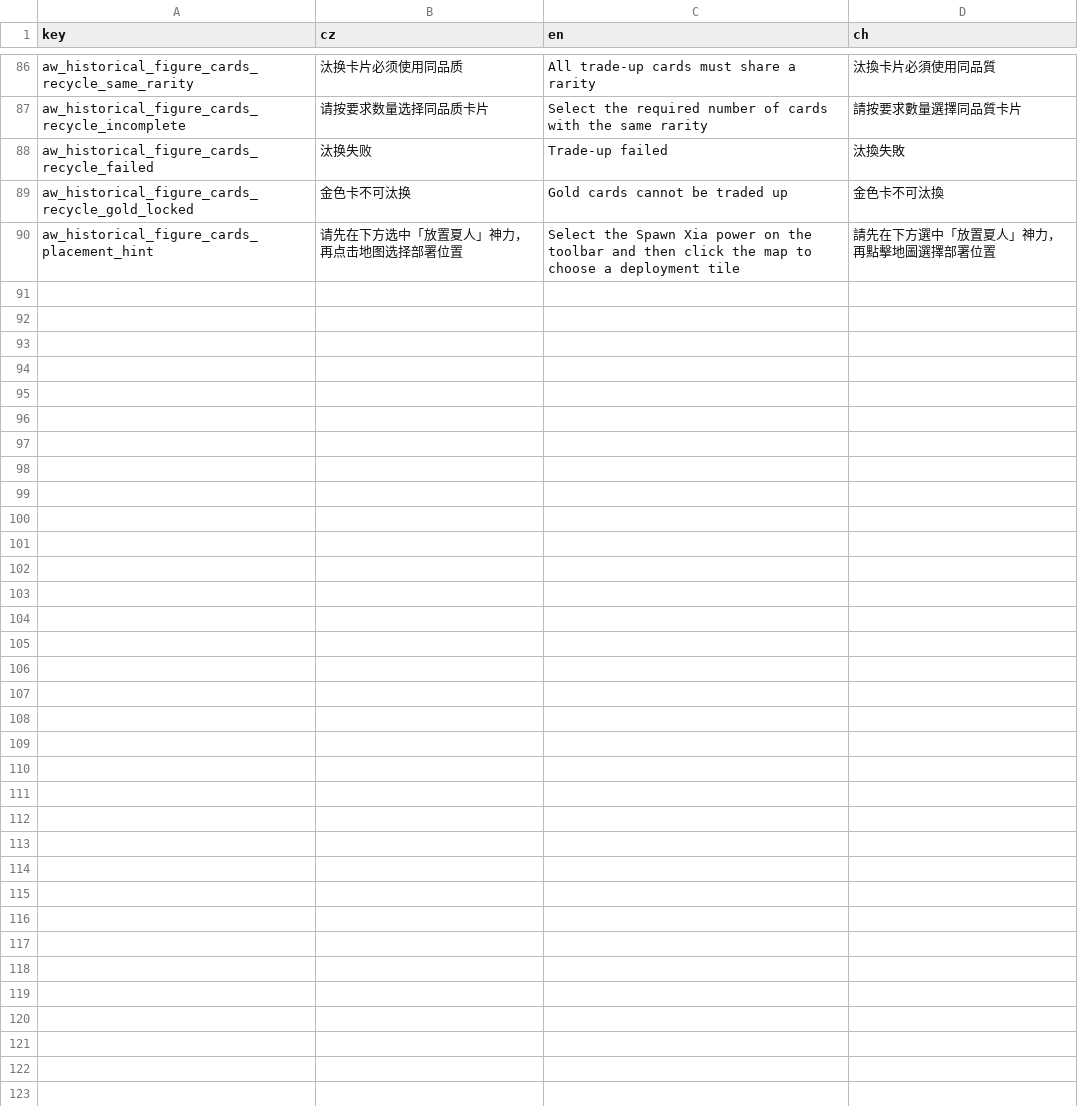
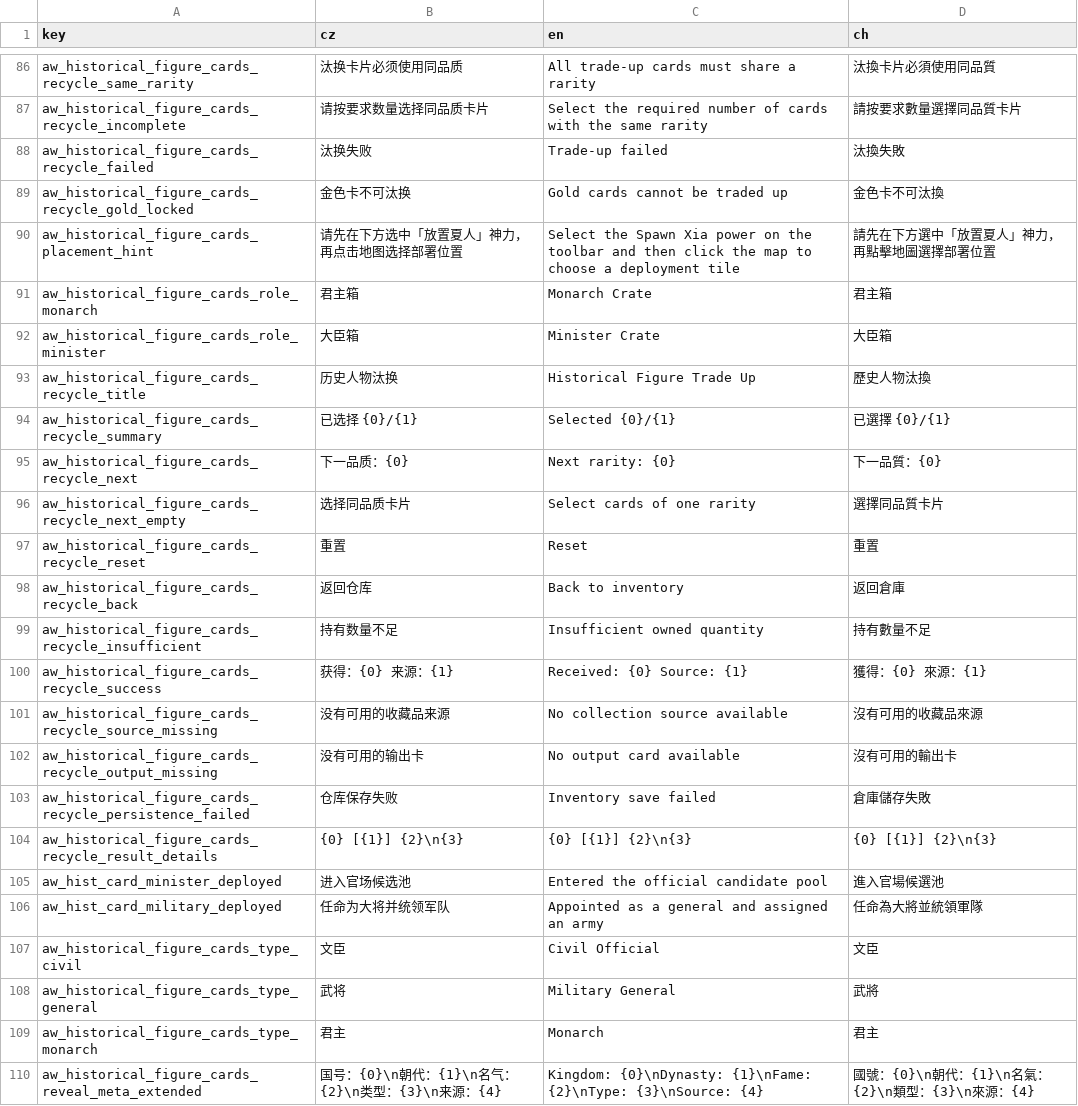
Before and after one commit to monpai-lover/AncientWarfare3.0, a CSV file: Locales/aw3_historical_cards.csv, drawn as a sheet; only a part is shown, gaps mark what is left out.

Commit message:
Complete historical figure minister and trade-up flows

```diff
--- a/Locales/aw3_historical_cards.csv
+++ b/Locales/aw3_historical_cards.csv
@@ -90 +90,21 @@ aw_historical_figure_cards_recycle_gold_locked,金色卡不可汰换,Gold cards
 aw_historical_figure_cards_placement_hint,请先在下方选中「放置夏人」神力，再点击地图选择部署位置,Select the Spawn Xia power on the toolbar and then click the map to choose a deployment tile,請先在下方選中「放置夏人」神力，再點擊地圖選擇部署位置
+aw_historical_figure_cards_role_monarch,君主箱,Monarch Crate,君主箱
+aw_historical_figure_cards_role_minister,大臣箱,Minister Crate,大臣箱
+aw_historical_figure_cards_recycle_title,历史人物汰换,Historical Figure Trade Up,歷史人物汰換
+aw_historical_figure_cards_recycle_summary,已选择 {0}/{1},Selected {0}/{1},已選擇 {0}/{1}
+aw_historical_figure_cards_recycle_next,下一品质：{0},Next rarity: {0},下一品質：{0}
+aw_historical_figure_cards_recycle_next_empty,选择同品质卡片,Select cards of one rarity,選擇同品質卡片
+aw_historical_figure_cards_recycle_reset,重置,Reset,重置
+aw_historical_figure_cards_recycle_back,返回仓库,Back to inventory,返回倉庫
+aw_historical_figure_cards_recycle_insufficient,持有数量不足,Insufficient owned quantity,持有數量不足
+aw_historical_figure_cards_recycle_success,获得：{0}  来源：{1},Received: {0}  Source: {1},獲得：{0}  來源：{1}
+aw_historical_figure_cards_recycle_source_missing,没有可用的收藏品来源,No collection source available,沒有可用的收藏品來源
+aw_historical_figure_cards_recycle_output_missing,没有可用的输出卡,No output card available,沒有可用的輸出卡
+aw_historical_figure_cards_recycle_persistence_failed,仓库保存失败,Inventory save failed,倉庫儲存失敗
+aw_historical_figure_cards_recycle_result_details,{0} [{1}]  {2}\n{3},{0} [{1}]  {2}\n{3},{0} [{1}]  {2}\n{3}
+aw_hist_card_minister_deployed,进入官场候选池,Entered the official candidate pool,進入官場候選池
+aw_hist_card_military_deployed,任命为大将并统领军队,Appointed as a general and assigned an army,任命為大將並統領軍隊
+aw_historical_figure_cards_type_civil,文臣,Civil Official,文臣
+aw_historical_figure_cards_type_general,武将,Military General,武將
+aw_historical_figure_cards_type_monarch,君主,Monarch,君主
+aw_historical_figure_cards_reveal_meta_extended,国号：{0}\n朝代：{1}\n名气：{2}\n类型：{3}\n来源：{4},Kingdom: {0}\nDynasty: {1}\nFame: {2}\nType: {3}\nSource: {4},國號：{0}\n朝代：{1}\n名氣：{2}\n類型：{3}\n來源：{4}
```
Also changed, not shown: 22 other files.
